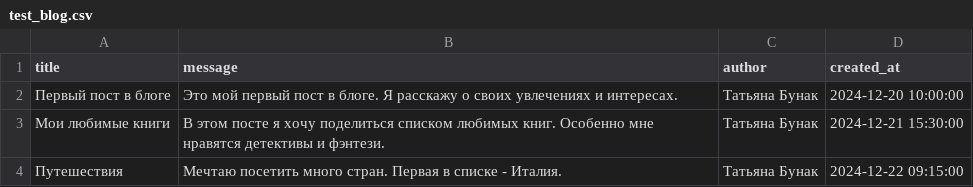
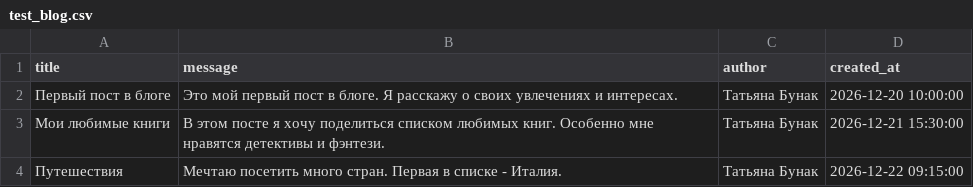
Before and after one commit to tati-13-ing/veb-project, a CSV file: test_blog.csv, drawn as a sheet.

```diff
--- a/test_blog.csv
+++ b/test_blog.csv
@@ -1,4 +1,4 @@
 title,message,author,created_at
-"Первый пост в блоге","Это мой первый пост в блоге. Я расскажу о своих увлечениях и интересах.","Татьяна Бунак","2024-12-20 10:00:00"
-"Мои любимые книги","В этом посте я хочу поделиться списком любимых книг. Особенно мне нравятся детективы и фэнтези.","Татьяна Бунак","2024-12-21 15:30:00"
-"Путешествия","Мечтаю посетить много стран. Первая в списке - Италия.","Татьяна Бунак","2024-12-22 09:15:00"
+"Первый пост в блоге","Это мой первый пост в блоге. Я расскажу о своих увлечениях и интересах.","Татьяна Бунак","2026-12-20 10:00:00"
+"Мои любимые книги","В этом посте я хочу поделиться списком любимых книг. Особенно мне нравятся детективы и фэнтези.","Татьяна Бунак","2026-12-21 15:30:00"
+"Путешествия","Мечтаю посетить много стран. Первая в списке - Италия.","Татьяна Бунак","2026-12-22 09:15:00"
```
Also changed, not shown: 5 other files.
